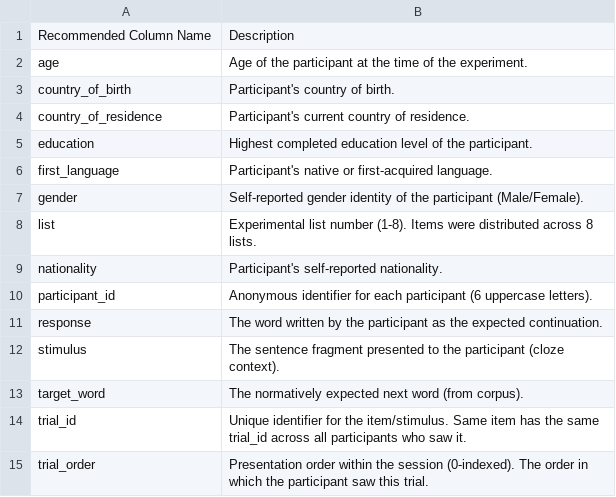
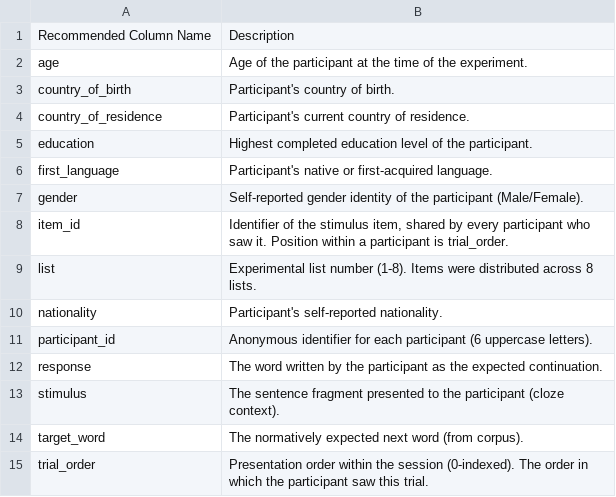
Before and after one commit to tikhomirno/PsychLing-101, a CSV file: devardaetal2024_cloze/CODEBOOK.csv, drawn as a sheet.

```diff
--- a/devardaetal2024_cloze/CODEBOOK.csv
+++ b/devardaetal2024_cloze/CODEBOOK.csv
@@ -7,2 +7,3 @@ first_language,Participant's native or first-acquired language.
 gender,Self-reported gender identity of the participant (Male/Female).
+item_id,"Identifier of the stimulus item, shared by every participant who saw it. Position within a participant is trial_order."
 list,Experimental list number (1-8). Items were distributed across 8 lists.
@@ -13,3 +14,2 @@ stimulus,The sentence fragment presented to the participant (cloze context).
 target_word,The normatively expected next word (from corpus).
-trial_id,Unique identifier for the item/stimulus. Same item has the same trial_id across all participants who saw it.
 trial_order,Presentation order within the session (0-indexed). The order in which the participant saw this trial.
```
Also changed, not shown: FilipovicDurdevicKostic2023/CODEBOOK.csv, Prekovicetal2016/CODEBOOK.csv, 30 other files.
